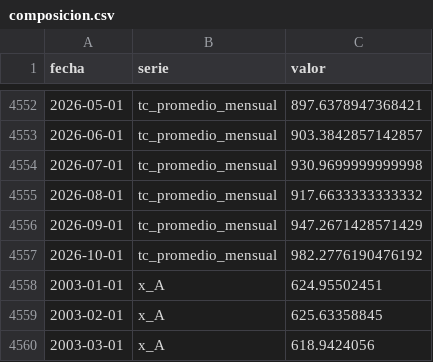
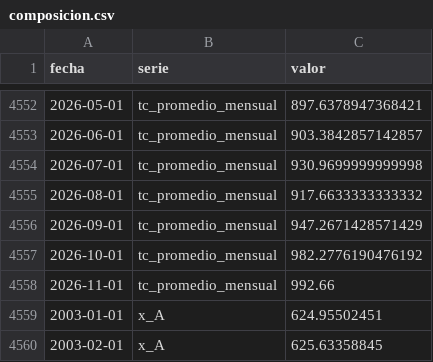
Before and after one commit to SebaM123/datos-economicos, a CSV file: data/composicion.csv, drawn as a sheet; only a part is shown, gaps mark what is left out; the shorter side is filled out with more unchanged rows; the diff names each change by its address in the sheet, - before the commit and + after, or states it on an @@ line.

```diff
--- a/data/composicion.csv
+++ b/data/composicion.csv
+row 4558: 2026-11-01 | tc_promedio_mensual | 992.66
```
Also changed, not shown: 7 other files.
